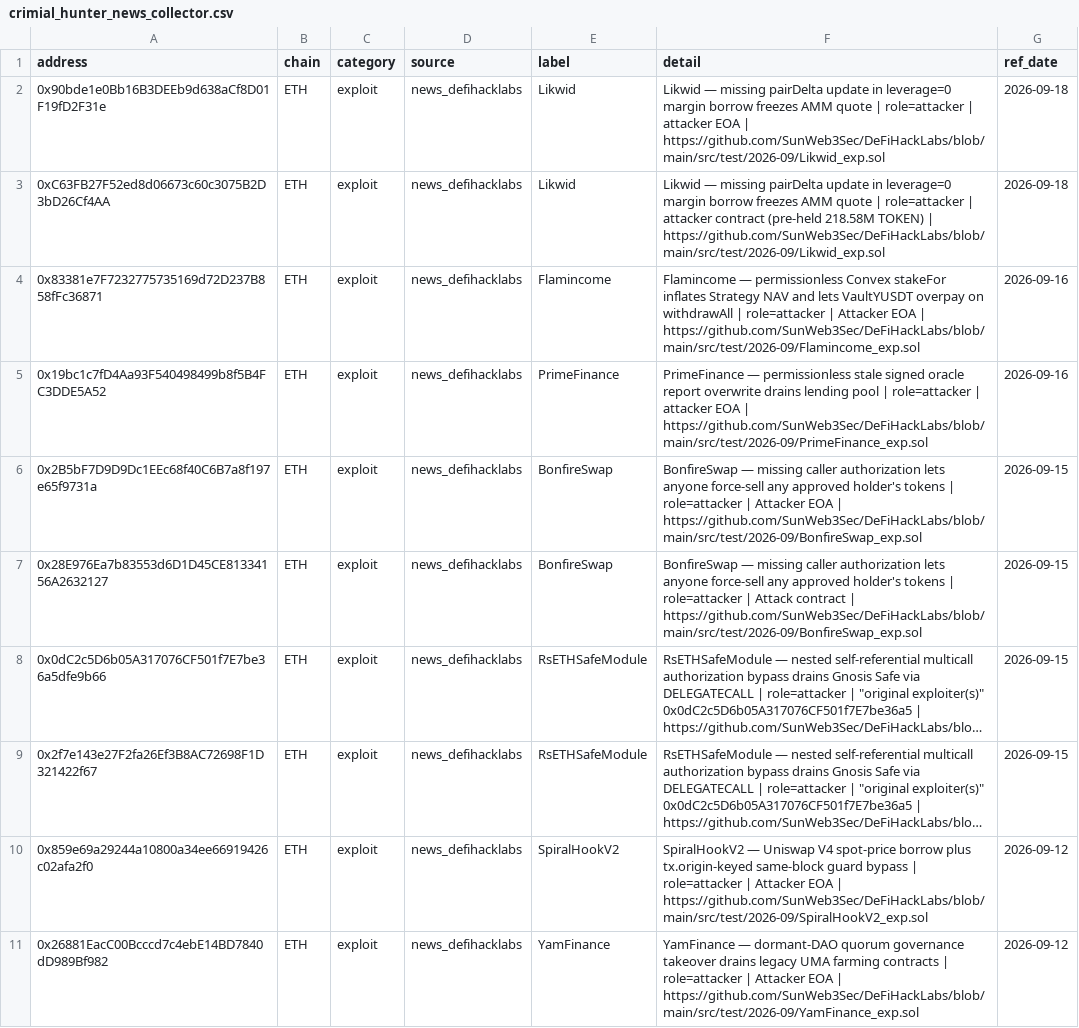
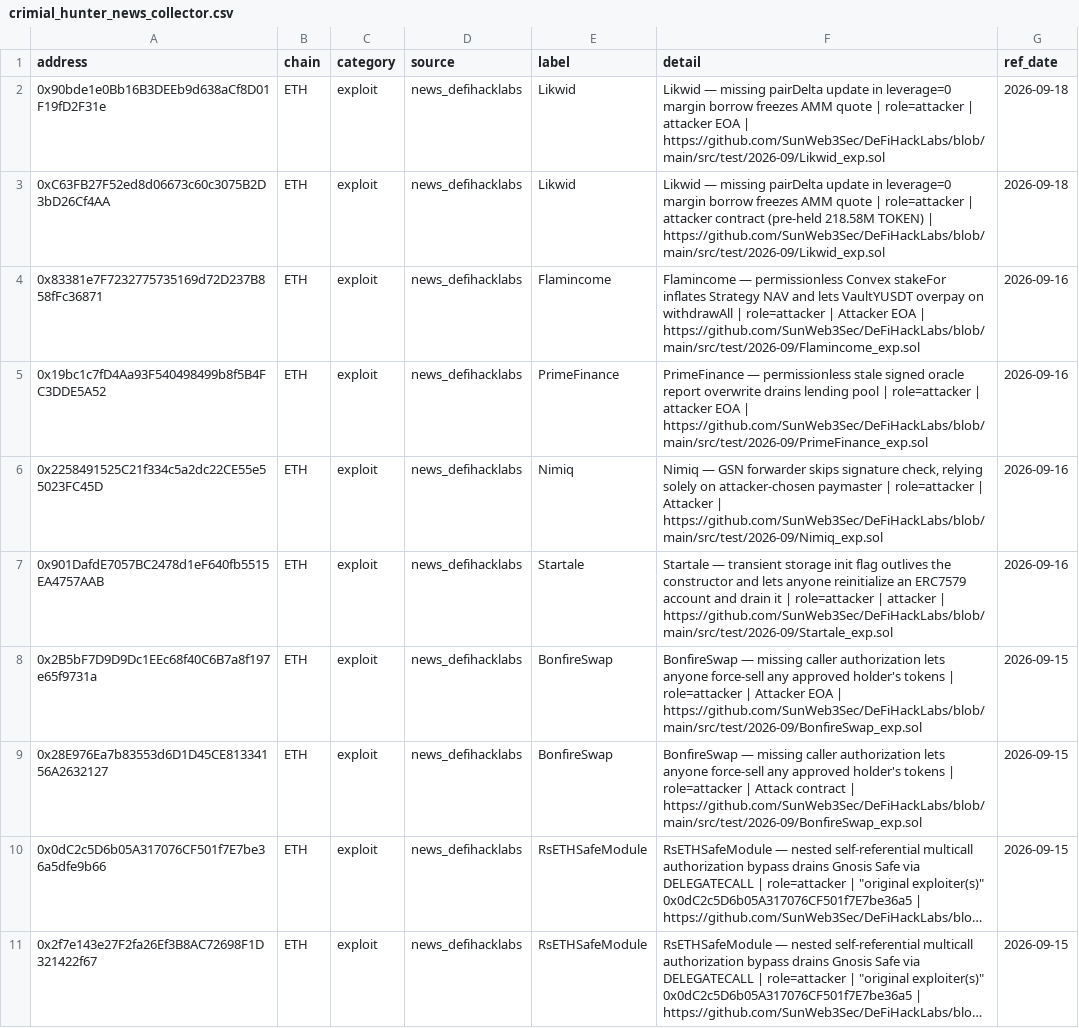
Before and after one commit to lala-david/crypto_test, a CSV file: data/export/crimial_hunter_news_collector.csv, drawn as a sheet; only a part is shown; the shorter side is filled out with more unchanged rows; long unchanged cells end in …; the diff names each change by its address in the sheet, - before the commit and + after, or states it on an @@ line.

```diff
--- a/data/export/crimial_hunter_news_collector.csv
+++ b/data/export/crimial_hunter_news_collector.csv
+row 6: 0x2258491525C21f334c5a2dc22CE55e55023FC45D | ETH | exploit | news_defihacklabs | Nimiq | Nimiq — GSN forwarder skips signature check, relying solely on attacker-chosen paymaster | role=attacker | Attacker | https://github.com/SunWeb3Sec/DeFiHackLabs/blob/main/src/test/2026-09/Nimiq_exp.sol | 2026-09-16
+row 7: 0x901DafdE7057BC2478d1eF640fb5515EA4757AAB | ETH | exploit | news_defihacklabs | Startale | Startale — transient storage init flag outlives the constructor and lets anyone reinitialize an ERC7579 account and drain it | role=attacker | attacker | https://github.com/SunWeb3Sec/DeFiHackLabs/blob/main/src/test/2026-09/Startale_exp.sol | 2026-09-16
```
Also changed, not shown: 13 other files.
